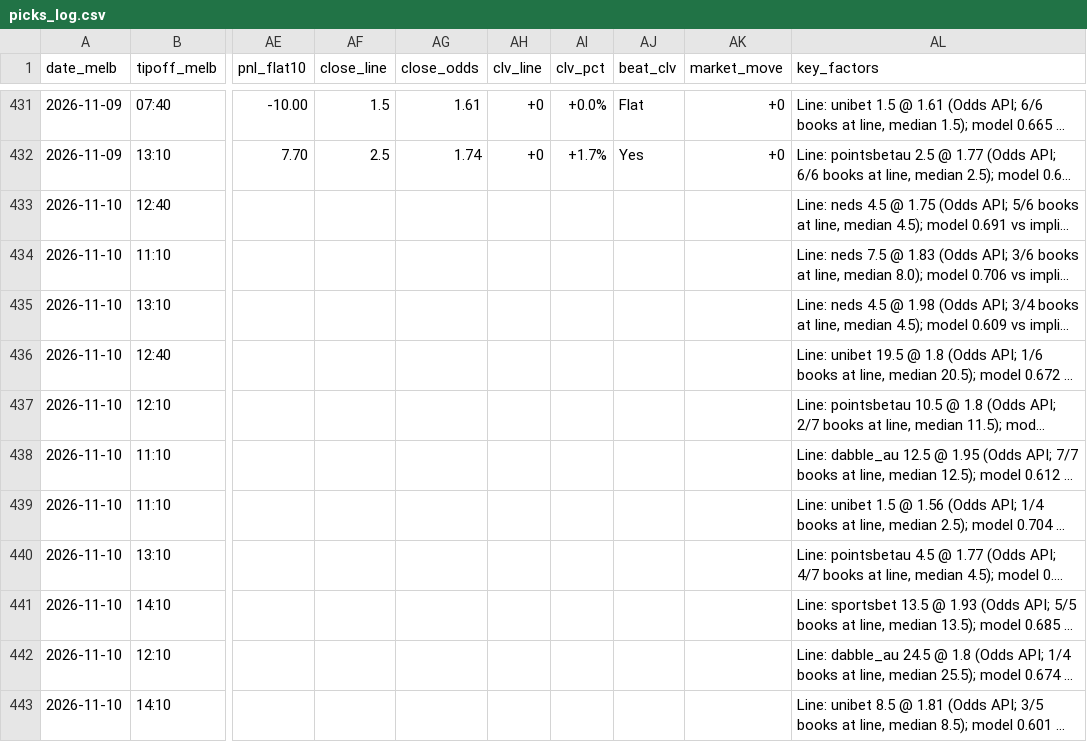
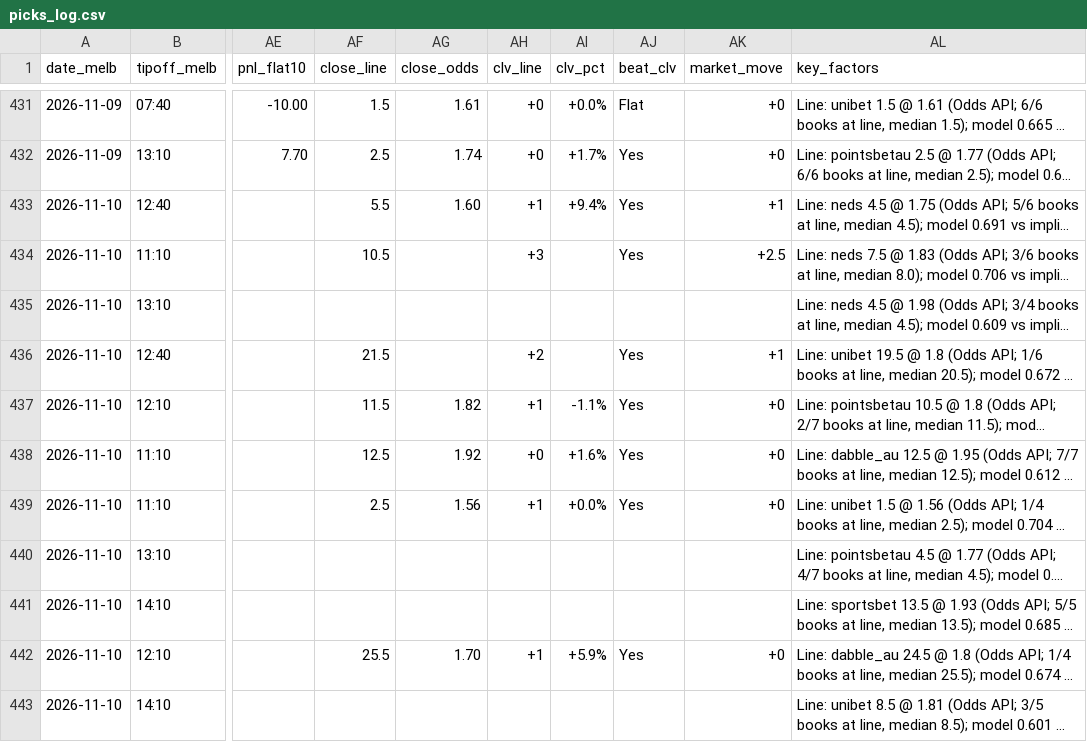
Before and after one commit to darcyedmiston/nba-odds, a CSV file: model/picks_log.csv, drawn as a sheet; only a part is shown, gaps mark what is left out; long unchanged cells end in …; the diff covers the shown part only; the diff names each change by its address in the sheet, - before the commit and + after, or states it on an @@ line.

```diff
--- a/model/picks_log.csv
+++ b/model/picks_log.csv
-AF433 (close_line): (empty)
+AF433 (close_line): 5.5
-AG433 (close_odds): (empty)
+AG433 (close_odds): 1.60
-AH433 (clv_line): (empty)
+AH433 (clv_line): +1
-AI433 (clv_pct): (empty)
+AI433 (clv_pct): +9.4%
-AJ433:AJ434 (beat_clv): (empty)
+AJ433:AJ434 (beat_clv): Yes
-AK433 (market_move): (empty)
+AK433 (market_move): +1
-AF434 (close_line): (empty)
+AF434 (close_line): 10.5
-AH434 (clv_line): (empty)
+AH434 (clv_line): +3
-AK434 (market_move): (empty)
+AK434 (market_move): +2.5
-AF436 (close_line): (empty)
+AF436 (close_line): 21.5
-AH436 (clv_line): (empty)
+AH436 (clv_line): +2
-AJ436:AJ439 (beat_clv): (empty)
+AJ436:AJ439 (beat_clv): Yes
-AK436 (market_move): (empty)
+AK436 (market_move): +1
-AF437 (close_line): (empty)
+AF437 (close_line): 11.5
-AG437 (close_odds): (empty)
+AG437 (close_odds): 1.82
-AH437 (clv_line): (empty)
+AH437 (clv_line): +1
-AI437 (clv_pct): (empty)
+AI437 (clv_pct): -1.1%
-AK437:AK439 (market_move): (empty)
+AK437:AK439 (market_move): +0
-AF438 (close_line): (empty)
+AF438 (close_line): 12.5
-AG438 (close_odds): (empty)
+AG438 (close_odds): 1.92
-AH438 (clv_line): (empty)
+AH438 (clv_line): +0
-AI438 (clv_pct): (empty)
+AI438 (clv_pct): +1.6%
-AF439 (close_line): (empty)
+AF439 (close_line): 2.5
-AG439 (close_odds): (empty)
+AG439 (close_odds): 1.56
-AH439 (clv_line): (empty)
+AH439 (clv_line): +1
-AI439 (clv_pct): (empty)
+AI439 (clv_pct): +0.0%
-AF442 (close_line): (empty)
+AF442 (close_line): 25.5
-AG442 (close_odds): (empty)
+AG442 (close_odds): 1.70
-AH442 (clv_line): (empty)
+AH442 (clv_line): +1
-AI442 (clv_pct): (empty)
+AI442 (clv_pct): +5.9%
-AJ442 (beat_clv): (empty)
+AJ442 (beat_clv): Yes
-AK442 (market_move): (empty)
+AK442 (market_move): +0
```
Also changed, not shown: 130 edited cells elsewhere in this file, boxscores/latest.csv, 5 other files.
